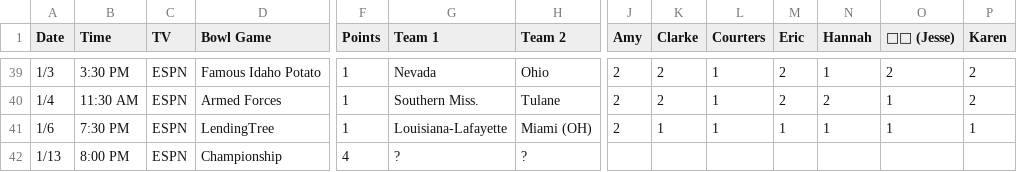
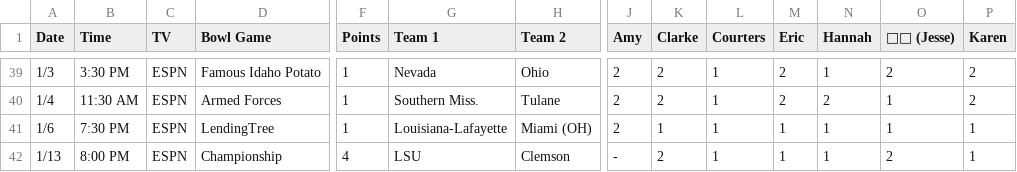
Before and after one commit to nclundell/bbchallenge-1.0, a CSV file: data.csv, drawn as a sheet; only a part is shown, gaps mark what is left out; removed rows and columns are numbered as before the commit, all else as after; rows hold the shown columns only; the diff names each change by its address in the sheet, - before the commit and + after, or states it on an @@ line.

Commit message:
Championship Calculations

```diff
--- a/data.csv
+++ b/data.csv
-row 42: 1/13 | 8:00 PM | ESPN | Championship | 4 | ? | ?
+row 42: 1/13 | 8:00 PM | ESPN | Championship | 4 | LSU | Clemson | - | 2 | 1 | 1 | 1 | 2 | 1
```
